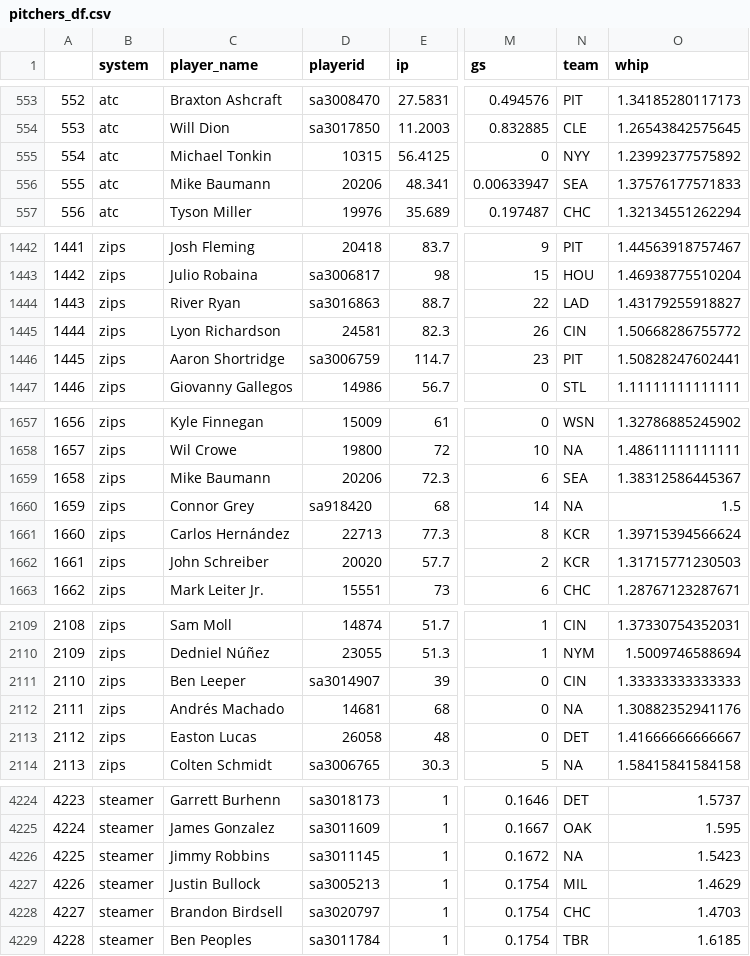
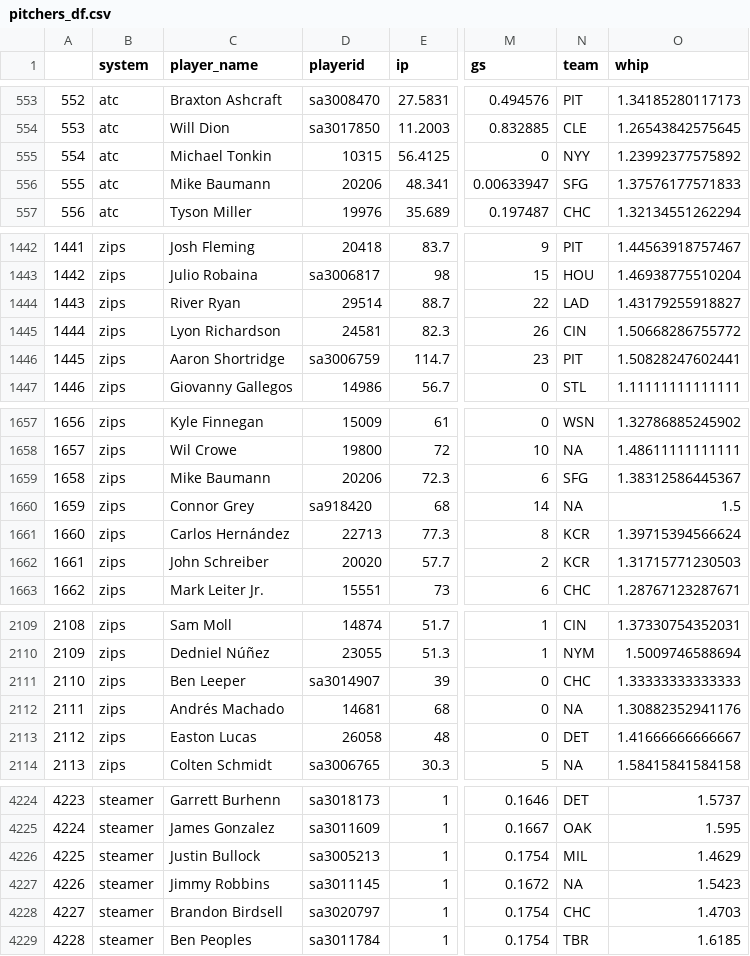
Before and after one commit to SamuelLachance/Betting, a CSV file: ottoneu/pitchers_df.csv, drawn as a sheet; only a part is shown, gaps mark what is left out; addresses are those after the commit; the diff covers the shown part only; the diff names each change by its address in the sheet, - before the commit and + after, or states it on an @@ line.

```diff
--- a/ottoneu/pitchers_df.csv
+++ b/ottoneu/pitchers_df.csv
-N556 (team): SEA
+N556 (team): SFG
-D1444 (playerid): sa3016863
+D1444 (playerid): 29514
-N1659 (team): SEA
+N1659 (team): SFG
-N2111 (team): CIN
+N2111 (team): CHC
@@ column A renumbered between rows 4226 and 7748 @@
@@ row 4226 moved to row 4227: 4226 @@
```
Also changed, not shown: 3 moved rows and 12 edited cells elsewhere in this file, ottoneu/all_hitters.csv, ottoneu/bum_bum_pitchers.csv, 3 other files.
